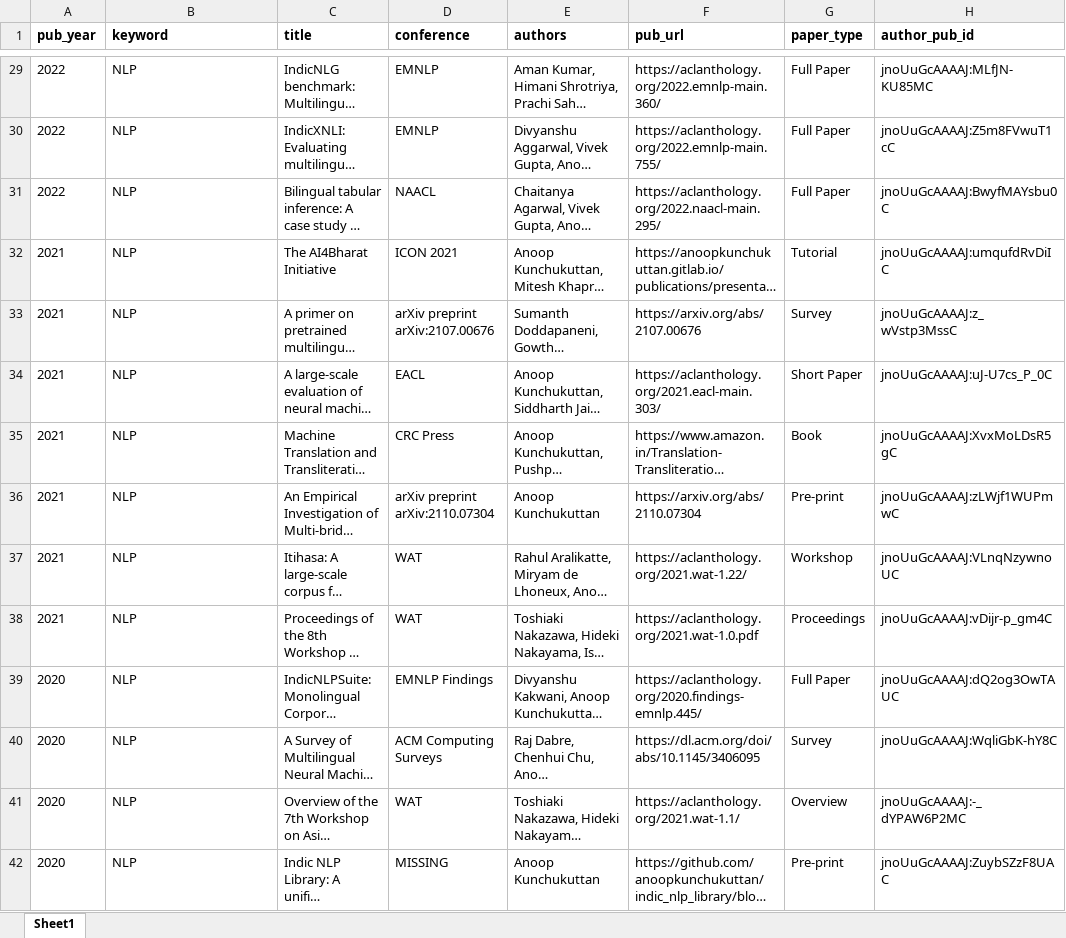
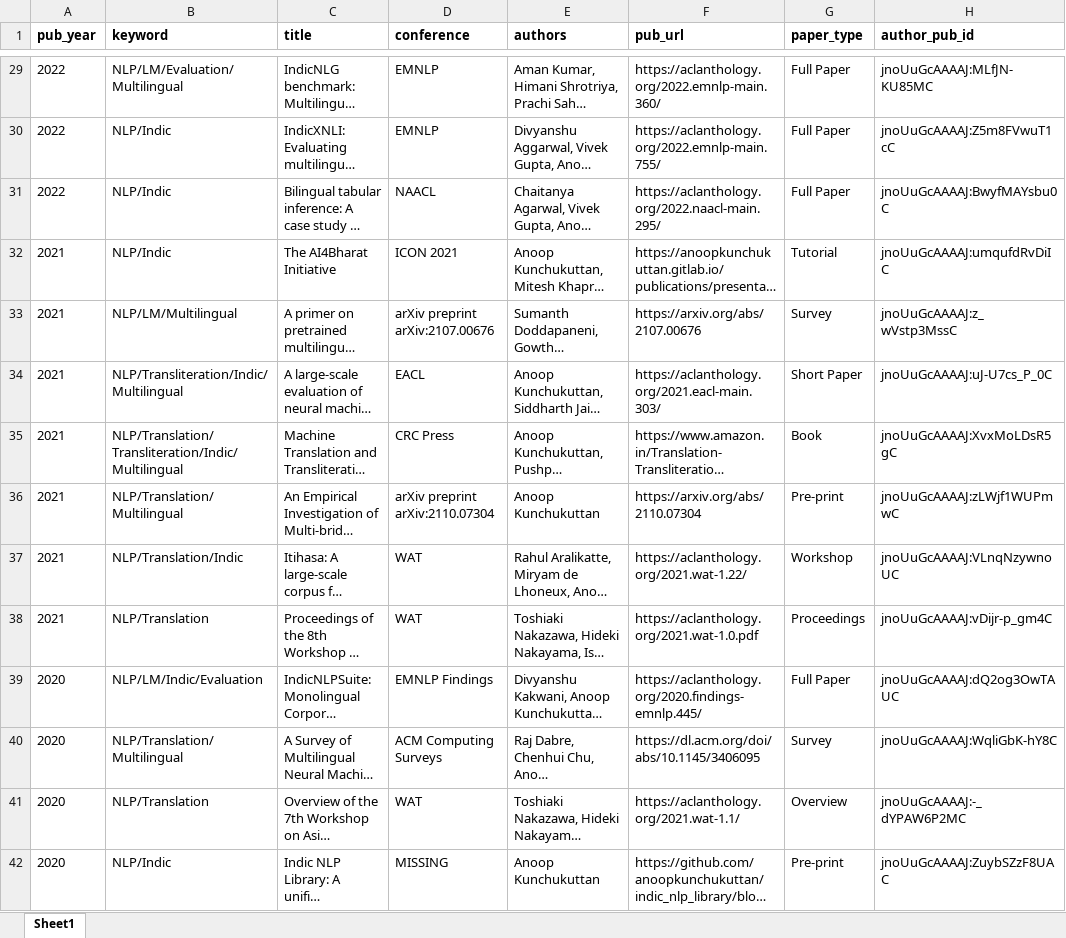
Before and after one commit to anoopkunchukuttan/anoopkunchukuttan.github.io, an Excel workbook: scripts/anoop_publications.xlsx, sheet Sheet1, drawn as a sheet; only a part is shown, gaps mark what is left out; long unchanged cells end in …; values as stored, in another font and other column widths than the file's, no borders; the diff covers the shown part only; the diff names each change by its address in the sheet, - before the commit and + after, or states it on an @@ line.

```diff
--- a/scripts/anoop_publications.xlsx (sheet Sheet1)
+++ b/scripts/anoop_publications.xlsx (sheet Sheet1)
-B29 (keyword): NLP
+B29 (keyword): NLP/LM/Evaluation/Multilingual
-B30:B32 (keyword): NLP
+B30:B32 (keyword): NLP/Indic
-B33 (keyword): NLP
+B33 (keyword): NLP/LM/Multilingual
-B34 (keyword): NLP
+B34 (keyword): NLP/Transliteration/Indic/Multilingual
-B35 (keyword): NLP
+B35 (keyword): NLP/Translation/Transliteration/Indic/Multilingual
-B36 (keyword): NLP
+B36 (keyword): NLP/Translation/Multilingual
-B37 (keyword): NLP
+B37 (keyword): NLP/Translation/Indic
-B38 (keyword): NLP
+B38 (keyword): NLP/Translation
-B39 (keyword): NLP
+B39 (keyword): NLP/LM/Indic/Evaluation
-B40 (keyword): NLP
+B40 (keyword): NLP/Translation/Multilingual
-B41 (keyword): NLP
+B41 (keyword): NLP/Translation
-B42 (keyword): NLP
+B42 (keyword): NLP/Indic
```
Also changed, not shown: 2 removed rows and 75 edited cells elsewhere in this sheet, 2 other files.
